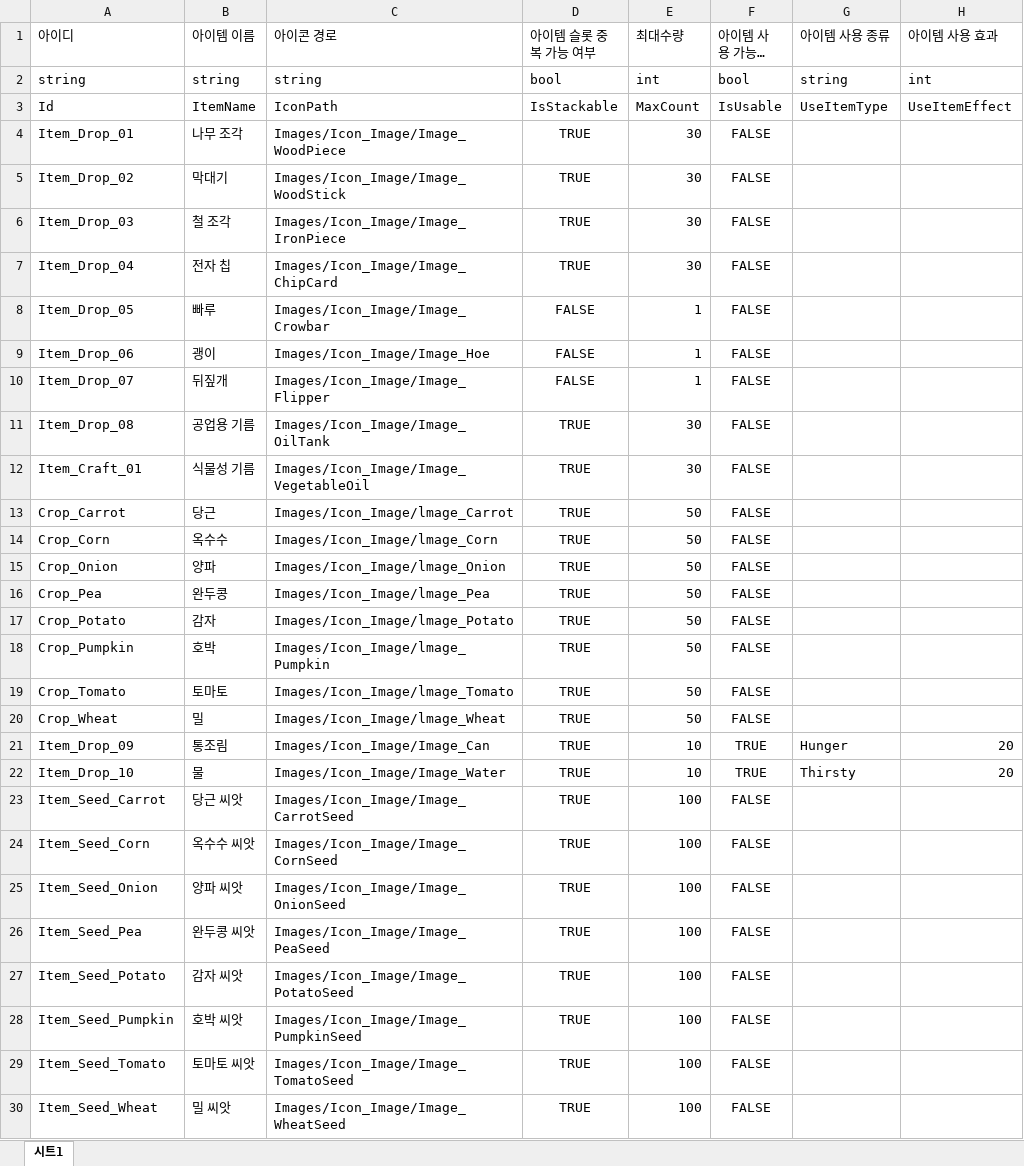
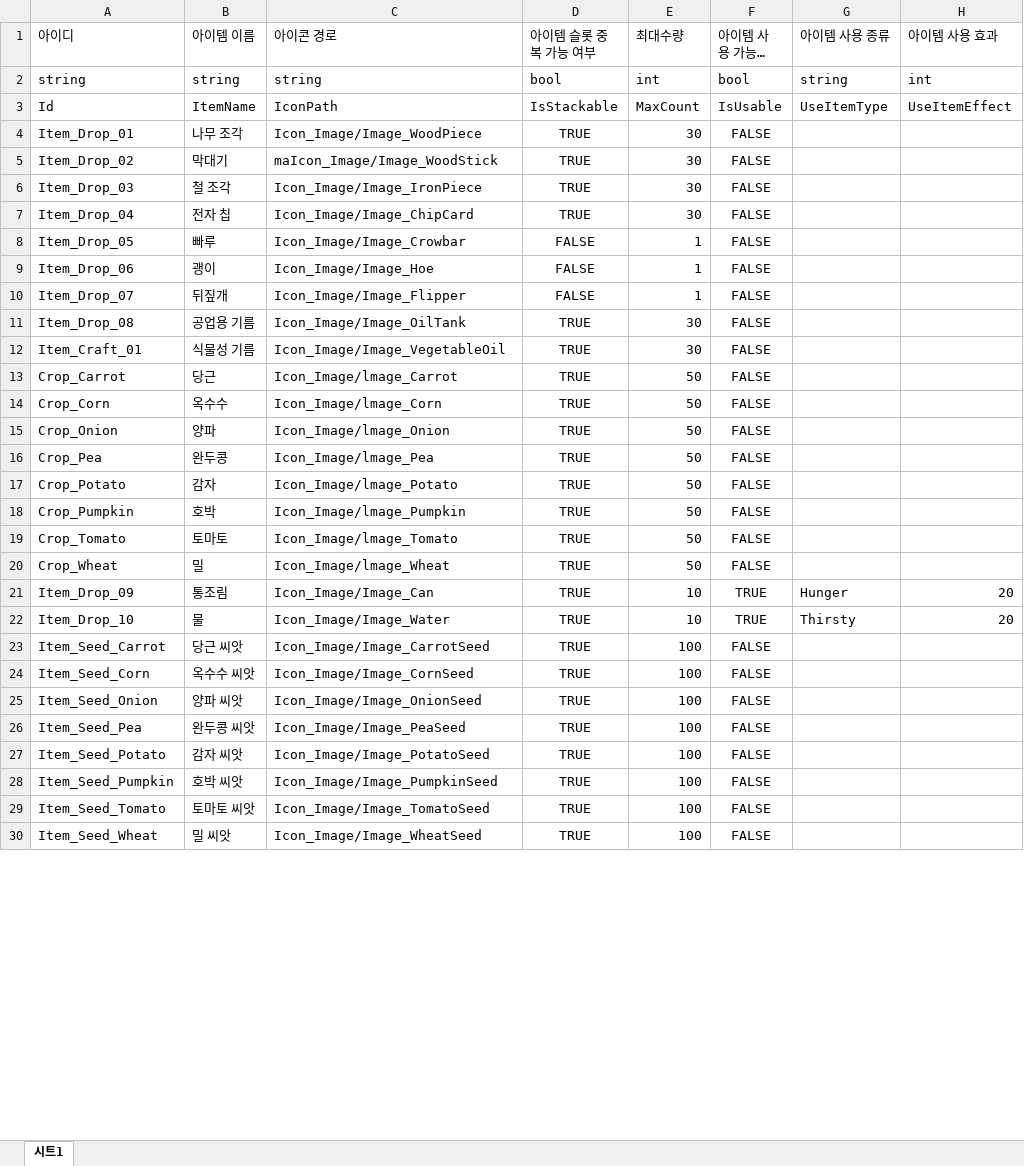
Before and after one commit to MinHyeo/JagalchiHang, an Excel workbook: JsonConverter/ExcelFiles/ItemData.xlsx, sheet 시트1, drawn as a sheet; only a part is shown; long unchanged cells end in …; values as stored, in another font and other column widths than the file's, no borders; the diff covers the shown part only; the diff names each change by its address in the sheet, - before the commit and + after, or states it on an @@ line.

```diff
--- a/JsonConverter/ExcelFiles/ItemData.xlsx (sheet 시트1)
+++ b/JsonConverter/ExcelFiles/ItemData.xlsx (sheet 시트1)
-C4 (아이콘 경로): Images/Icon_Image/Image_WoodPiece
+C4 (아이콘 경로): Icon_Image/Image_WoodPiece
-C5 (아이콘 경로): Images/Icon_Image/Image_WoodStick
+C5 (아이콘 경로): maIcon_Image/Image_WoodStick
-C6 (아이콘 경로): Images/Icon_Image/Image_IronPiece
+C6 (아이콘 경로): Icon_Image/Image_IronPiece
-C7 (아이콘 경로): Images/Icon_Image/Image_ChipCard
+C7 (아이콘 경로): Icon_Image/Image_ChipCard
-C8 (아이콘 경로): Images/Icon_Image/Image_Crowbar
+C8 (아이콘 경로): Icon_Image/Image_Crowbar
-C9 (아이콘 경로): Images/Icon_Image/Image_Hoe
+C9 (아이콘 경로): Icon_Image/Image_Hoe
-C10 (아이콘 경로): Images/Icon_Image/Image_Flipper
+C10 (아이콘 경로): Icon_Image/Image_Flipper
-C11 (아이콘 경로): Images/Icon_Image/Image_OilTank
+C11 (아이콘 경로): Icon_Image/Image_OilTank
-C12 (아이콘 경로): Images/Icon_Image/Image_VegetableOil
+C12 (아이콘 경로): Icon_Image/Image_VegetableOil
-C13 (아이콘 경로): Images/Icon_Image/lmage_Carrot
+C13 (아이콘 경로): Icon_Image/lmage_Carrot
-C14 (아이콘 경로): Images/Icon_Image/lmage_Corn
+C14 (아이콘 경로): Icon_Image/lmage_Corn
-C15 (아이콘 경로): Images/Icon_Image/lmage_Onion
+C15 (아이콘 경로): Icon_Image/lmage_Onion
-C16 (아이콘 경로): Images/Icon_Image/lmage_Pea
+C16 (아이콘 경로): Icon_Image/lmage_Pea
-C17 (아이콘 경로): Images/Icon_Image/lmage_Potato
+C17 (아이콘 경로): Icon_Image/lmage_Potato
-C18 (아이콘 경로): Images/Icon_Image/lmage_Pumpkin
+C18 (아이콘 경로): Icon_Image/lmage_Pumpkin
-C19 (아이콘 경로): Images/Icon_Image/lmage_Tomato
+C19 (아이콘 경로): Icon_Image/lmage_Tomato
-C20 (아이콘 경로): Images/Icon_Image/lmage_Wheat
+C20 (아이콘 경로): Icon_Image/lmage_Wheat
-C21 (아이콘 경로): Images/Icon_Image/Image_Can
+C21 (아이콘 경로): Icon_Image/Image_Can
-C22 (아이콘 경로): Images/Icon_Image/Image_Water
+C22 (아이콘 경로): Icon_Image/Image_Water
-C23 (아이콘 경로): Images/Icon_Image/Image_CarrotSeed
+C23 (아이콘 경로): Icon_Image/Image_CarrotSeed
-C24 (아이콘 경로): Images/Icon_Image/Image_CornSeed
+C24 (아이콘 경로): Icon_Image/Image_CornSeed
-C25 (아이콘 경로): Images/Icon_Image/Image_OnionSeed
+C25 (아이콘 경로): Icon_Image/Image_OnionSeed
-C26 (아이콘 경로): Images/Icon_Image/Image_PeaSeed
+C26 (아이콘 경로): Icon_Image/Image_PeaSeed
-C27 (아이콘 경로): Images/Icon_Image/Image_PotatoSeed
+C27 (아이콘 경로): Icon_Image/Image_PotatoSeed
-C28 (아이콘 경로): Images/Icon_Image/Image_PumpkinSeed
+C28 (아이콘 경로): Icon_Image/Image_PumpkinSeed
-C29 (아이콘 경로): Images/Icon_Image/Image_TomatoSeed
+C29 (아이콘 경로): Icon_Image/Image_TomatoSeed
-C30 (아이콘 경로): Images/Icon_Image/Image_WheatSeed
+C30 (아이콘 경로): Icon_Image/Image_WheatSeed
```
Also changed, not shown: 8 edited cells elsewhere in this sheet, 11 other files.
